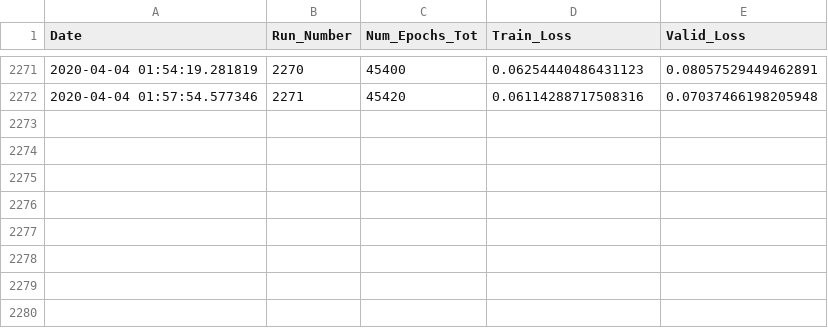
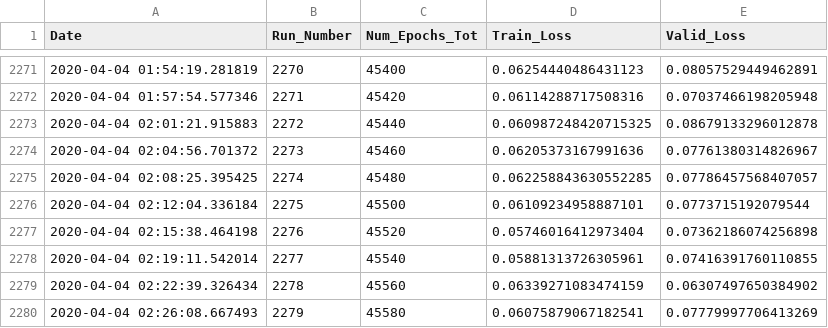
Before and after one commit to rashmi-raviprasad/springboard, a CSV file: faces_capstone2/train_log.csv, drawn as a sheet; only a part is shown, gaps mark what is left out.

Commit message:
trained_45580_of_141520_epochs

```diff
--- a/faces_capstone2/train_log.csv
+++ b/faces_capstone2/train_log.csv
@@ -2272 +2272,9 @@ Date,Run_Number,Num_Epochs_Tot,Train_Loss,Valid_Loss
 2020-04-04 01:57:54.577346,2271,45420,0.06114288717508316,0.07037466198205948
+2020-04-04 02:01:21.915883,2272,45440,0.060987248420715325,0.08679133296012878
+2020-04-04 02:04:56.701372,2273,45460,0.06205373167991636,0.07761380314826967
+2020-04-04 02:08:25.395425,2274,45480,0.062258843630552285,0.07786457568407057
+2020-04-04 02:12:04.336184,2275,45500,0.06109234958887101,0.0773715192079544
+2020-04-04 02:15:38.464198,2276,45520,0.05746016412973404,0.07362186074256898
+2020-04-04 02:19:11.542014,2277,45540,0.05881313726305961,0.07416391760110855
+2020-04-04 02:22:39.326434,2278,45560,0.06339271083474159,0.06307497650384902
+2020-04-04 02:26:08.667493,2279,45580,0.06075879067182541,0.07779997706413269
```
Also changed, not shown: 2 other files.
